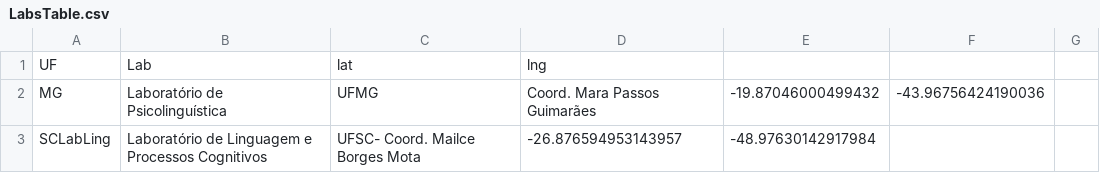
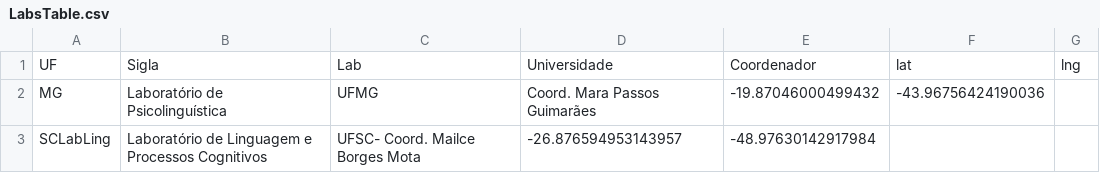
Before and after one commit to igordeo-costa/labsdobrasil, a CSV file: LabsTable.csv, drawn as a sheet; only a part is shown.

Commit message:
add correção colunas LabsTable

```diff
--- a/LabsTable.csv
+++ b/LabsTable.csv
@@ -1,2 +1,2 @@
-UF,Lab,lat,lng
+UF,Sigla,Lab,Universidade,Coordenador,lat,lng
 MG,Laboratório de Psicolinguística,UFMG,Coord. Mara Passos Guimarães,-19.87046000499432,-43.96756424190036
```
